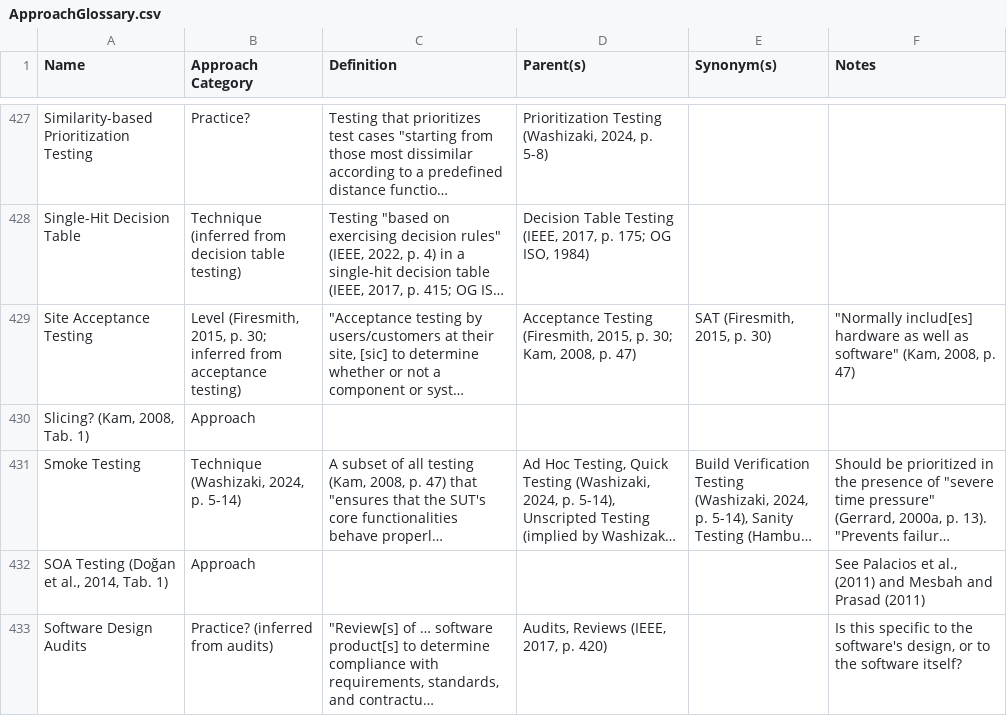
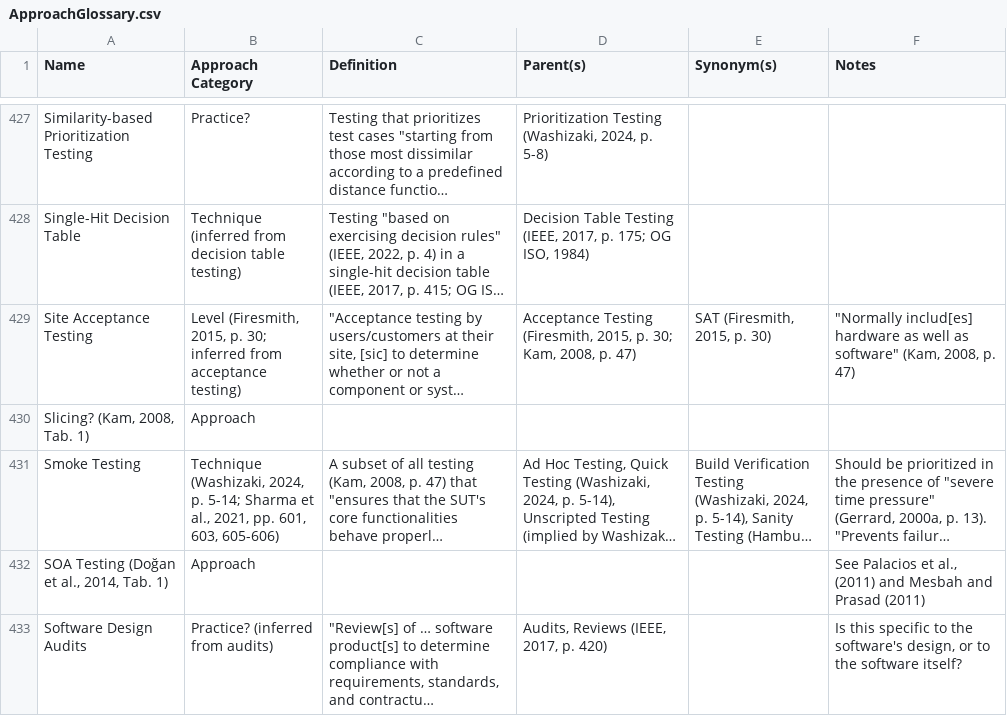
Before and after one commit to samm82/TestingTesting, a CSV file: ApproachGlossary.csv, drawn as a sheet; only a part is shown, gaps mark what is left out; long unchanged cells end in …; the diff covers the shown part only; the diff names each change by its address in the sheet, - before the commit and + after, or states it on an @@ line.

Commit message:
Update technique classification from SharmaEtAl2021
Introduced MANY cat discreps :sweat_smile:

```diff
--- a/ApproachGlossary.csv
+++ b/ApproachGlossary.csv
-B431 (Approach Category): …2024, p. 5-14)
+B431 (Approach Category): …2024, p. 5-14; Sharma et al., 2021, pp. 601, 603, 605-606)
```
Also changed, not shown: 8 edited cells elsewhere in this file, 9 other files.
